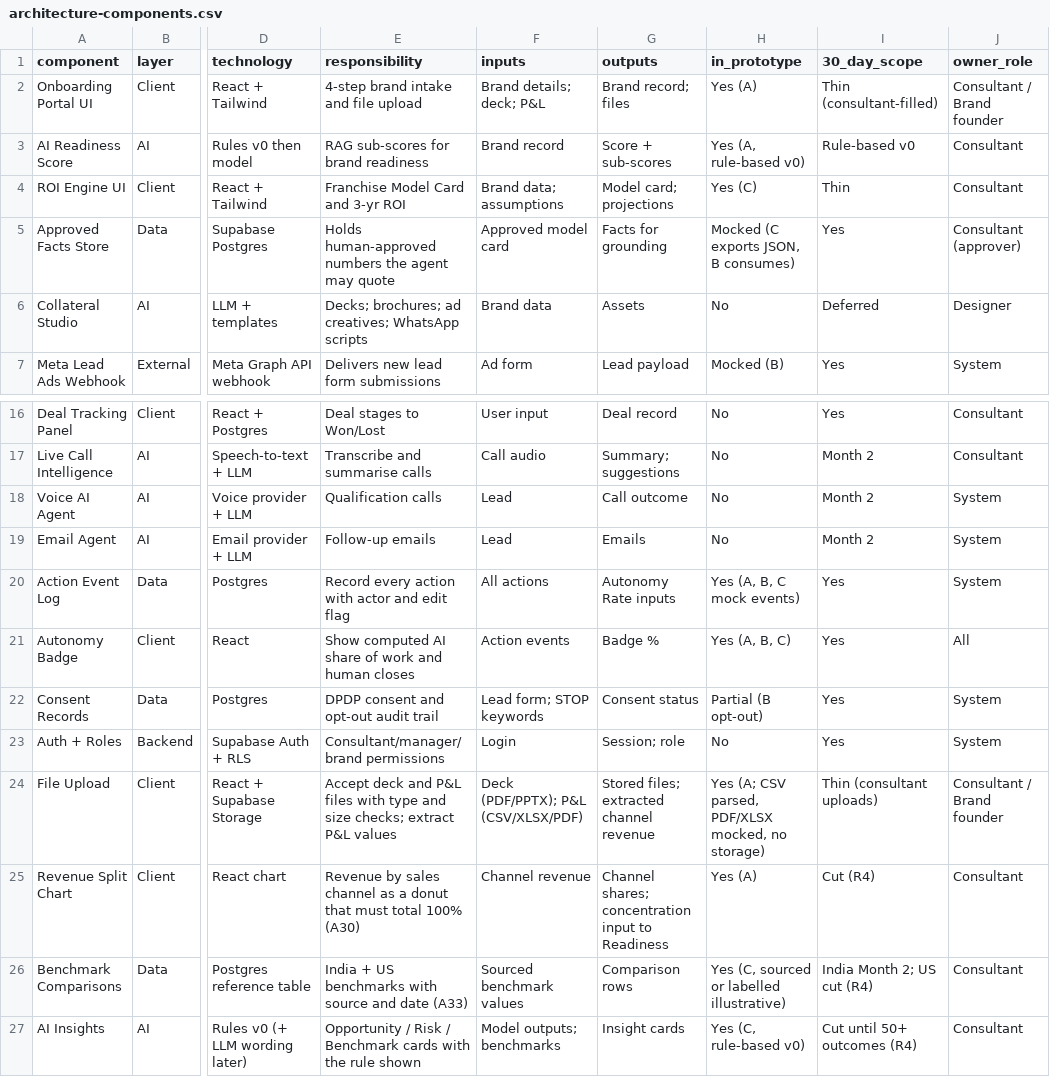
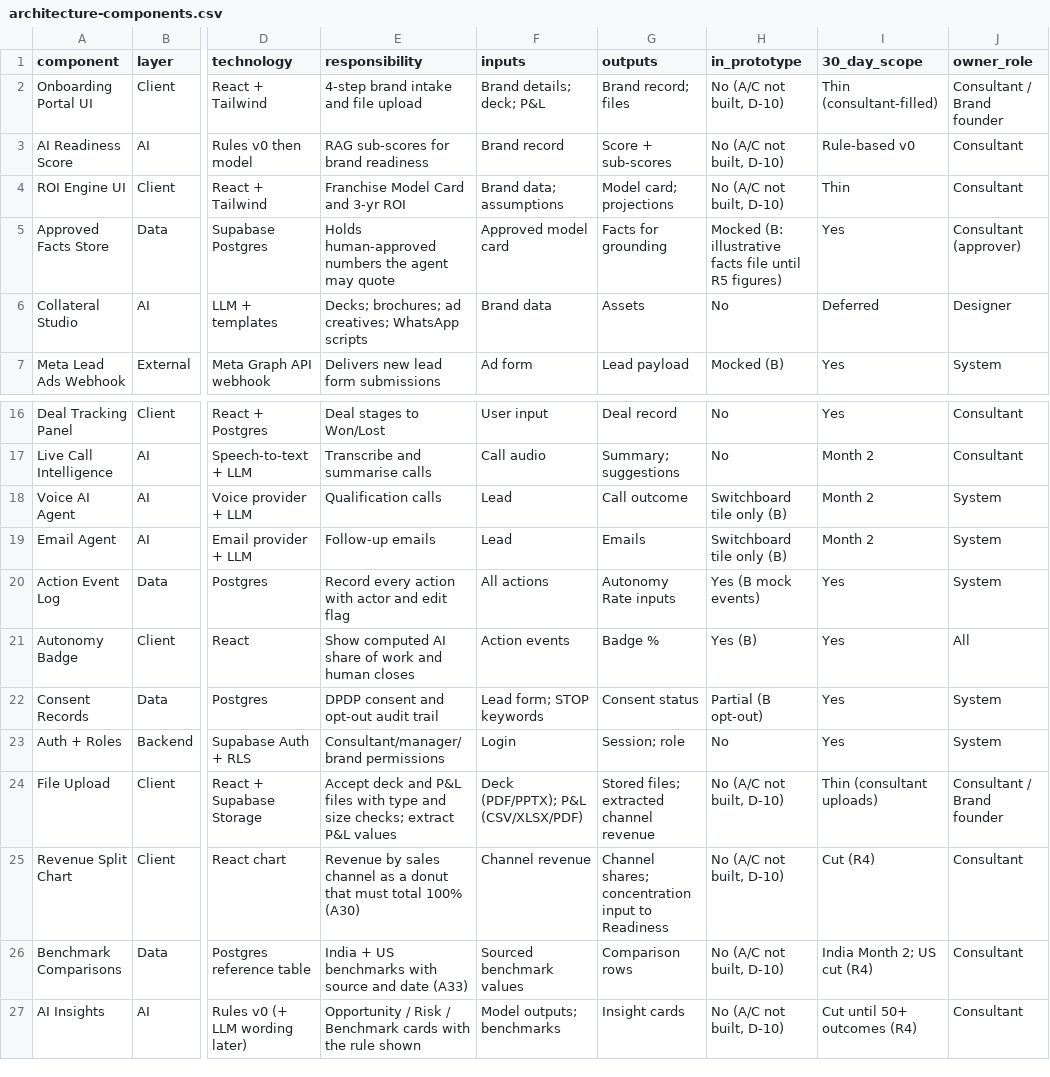
Before and after one commit to bhawnamanglapm/Franchise-in-a-Box-OS, a CSV file: docs/architecture-components.csv, drawn as a sheet; only a part is shown, gaps mark what is left out; the diff names each change by its address in the sheet, - before the commit and + after, or states it on an @@ line.

```diff
--- a/docs/architecture-components.csv
+++ b/docs/architecture-components.csv
-H2 (in_prototype): Yes (A)
+H2 (in_prototype): No (A/C not built, D-10)
-H3 (in_prototype): Yes (A, rule-based v0)
+H3 (in_prototype): No (A/C not built, D-10)
-H4 (in_prototype): Yes (C)
+H4 (in_prototype): No (A/C not built, D-10)
-H5 (in_prototype): Mocked (C exports JSON, B consumes)
+H5 (in_prototype): Mocked (B: illustrative facts file until R5 figures)
-H18:H19 (in_prototype): No
+H18:H19 (in_prototype): Switchboard tile only (B)
-H20 (in_prototype): Yes (A, B, C mock events)
+H20 (in_prototype): Yes (B mock events)
-H21 (in_prototype): Yes (A, B, C)
+H21 (in_prototype): Yes (B)
-H24 (in_prototype): Yes (A; CSV parsed, PDF/XLSX mocked, no storage)
+H24 (in_prototype): No (A/C not built, D-10)
-H25 (in_prototype): Yes (A)
+H25 (in_prototype): No (A/C not built, D-10)
-H26 (in_prototype): Yes (C, sourced or labelled illustrative)
+H26 (in_prototype): No (A/C not built, D-10)
-H27 (in_prototype): Yes (C, rule-based v0)
+H27 (in_prototype): No (A/C not built, D-10)
```
Also changed, not shown: 37 other files.
